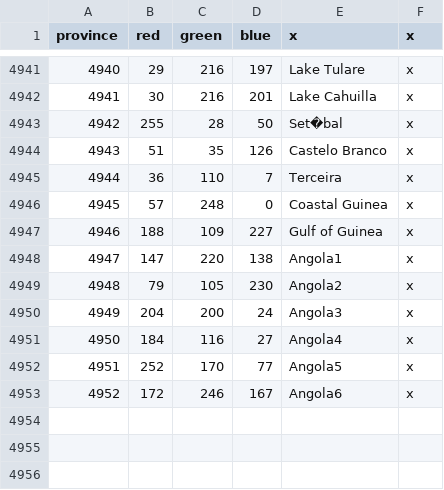
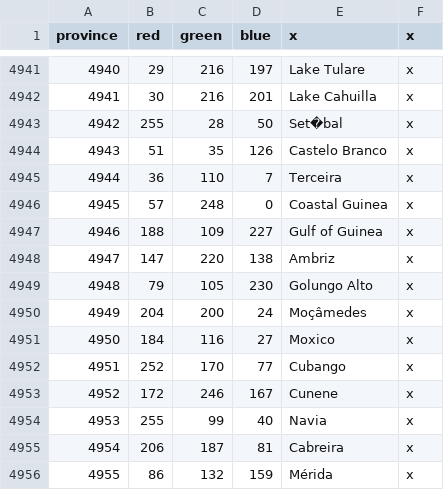
Before and after one commit to MigBat/BeyondTheCape, a CSV file: map/definition.csv, drawn as a sheet; only a part is shown, gaps mark what is left out.

```diff
--- a/map/definition.csv
+++ b/map/definition.csv
@@ -4947,7 +4947,10 @@ province;red;green;blue;x;x
 4946;188;109;227;Gulf of Guinea;x
-4947;147;220;138;Angola1;x
-4948;79;105;230;Angola2;x
-4949;204;200;24;Angola3;x
-4950;184;116;27;Angola4;x
-4951;252;170;77;Angola5;x
-4952;172;246;167;Angola6;x
+4947;147;220;138;Ambriz;x
+4948;79;105;230;Golungo Alto;x
+4949;204;200;24;Moçâmedes;x
+4950;184;116;27;Moxico;x
+4951;252;170;77;Cubango;x
+4952;172;246;167;Cunene;x
+4953;255;99;40;Navia;x
+4954;206;187;81;Cabreira;x
+4955;86;132;159;Mérida;x
```
Also changed, not shown: map/adjacencies.csv, 39 other files.
